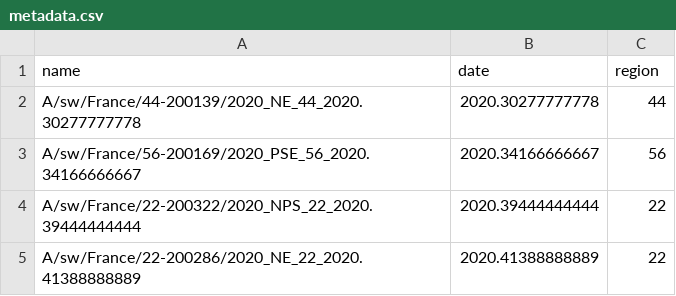
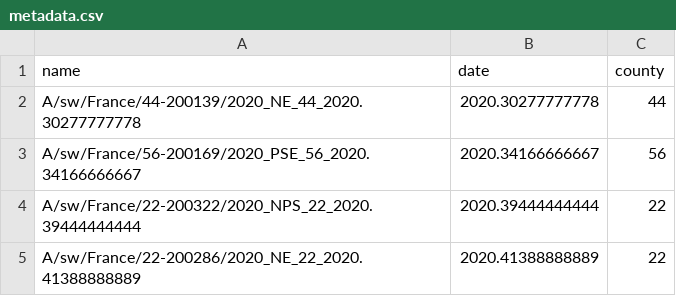
Before and after one commit to gtrichard/esflu_wg2_phylodynamics, a CSV file: dataset/FASTA timescale/metadata.csv, drawn as a sheet; only a part is shown.

Commit message:
Update metadata.csv

```diff
--- a/dataset/FASTA timescale/metadata.csv
+++ b/dataset/FASTA timescale/metadata.csv
@@ -1,2 +1,2 @@
-name, date, region
+name, date, county
 A/sw/France/44-200139/2020_NE_44_2020.30277777778, 2020.30277777778, 44
```
